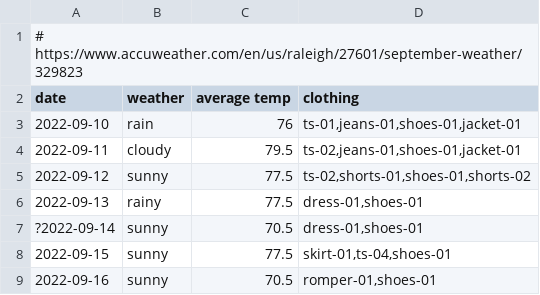
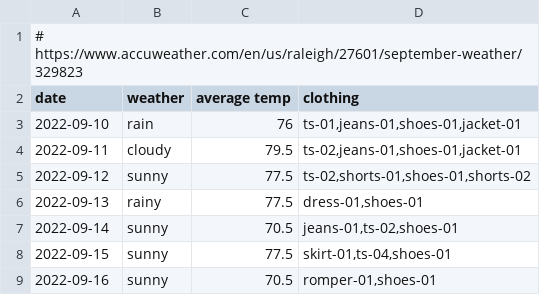
Before and after one commit to yang-taylor/cost-per-wear, a CSV file: data/daily-fall-2022.csv, drawn as a sheet.

Commit message:
add weds

```diff
--- a/data/daily-fall-2022.csv
+++ b/data/daily-fall-2022.csv
@@ -6,3 +6,3 @@ date,weather,average temp,clothing
 2022-09-13,rainy,77.5,"dress-01,shoes-01"
-?2022-09-14,sunny,70.5,"dress-01,shoes-01"
+2022-09-14,sunny,70.5,"jeans-01,ts-02,shoes-01"
 2022-09-15,sunny,77.5,"skirt-01,ts-04,shoes-01"
```
